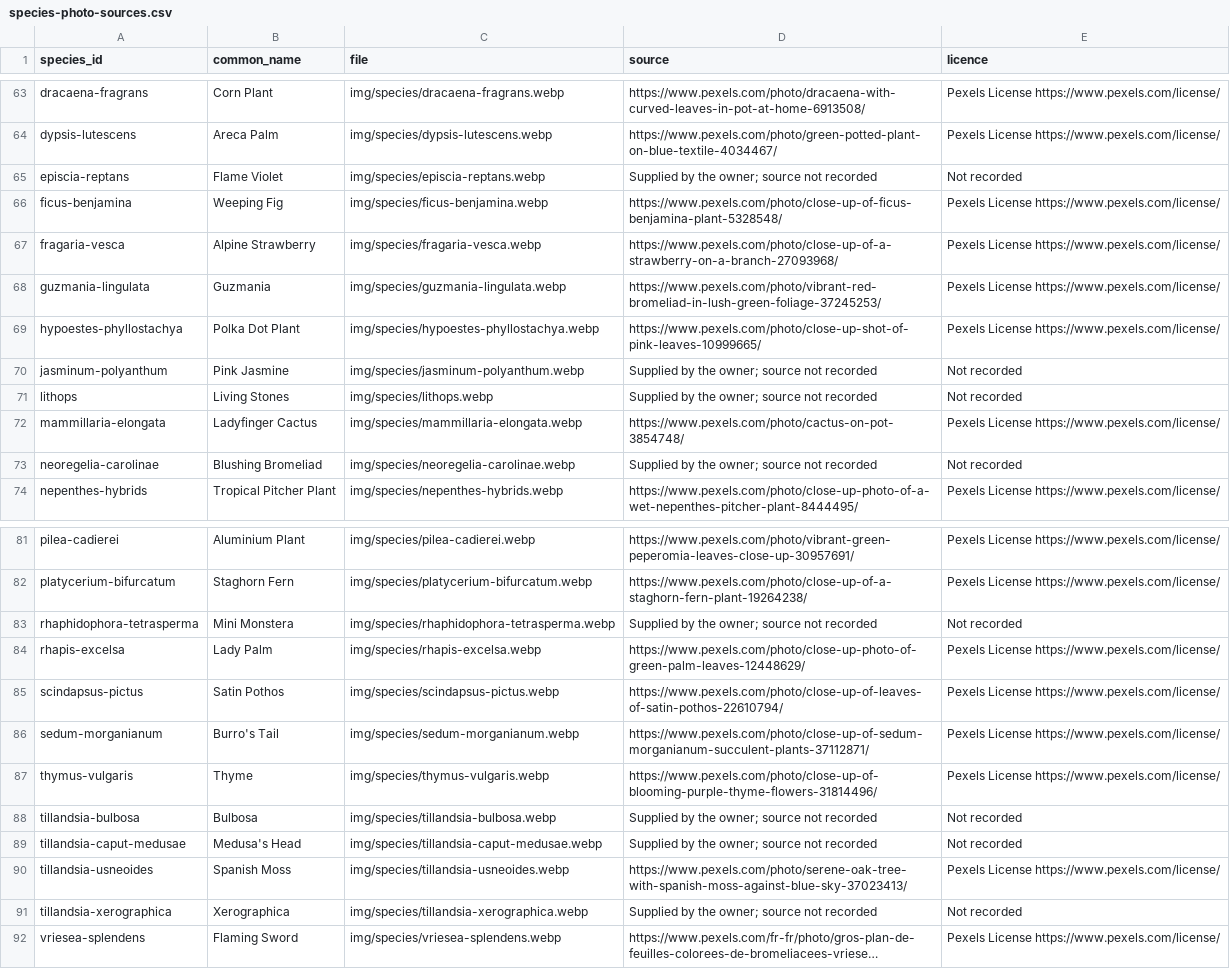
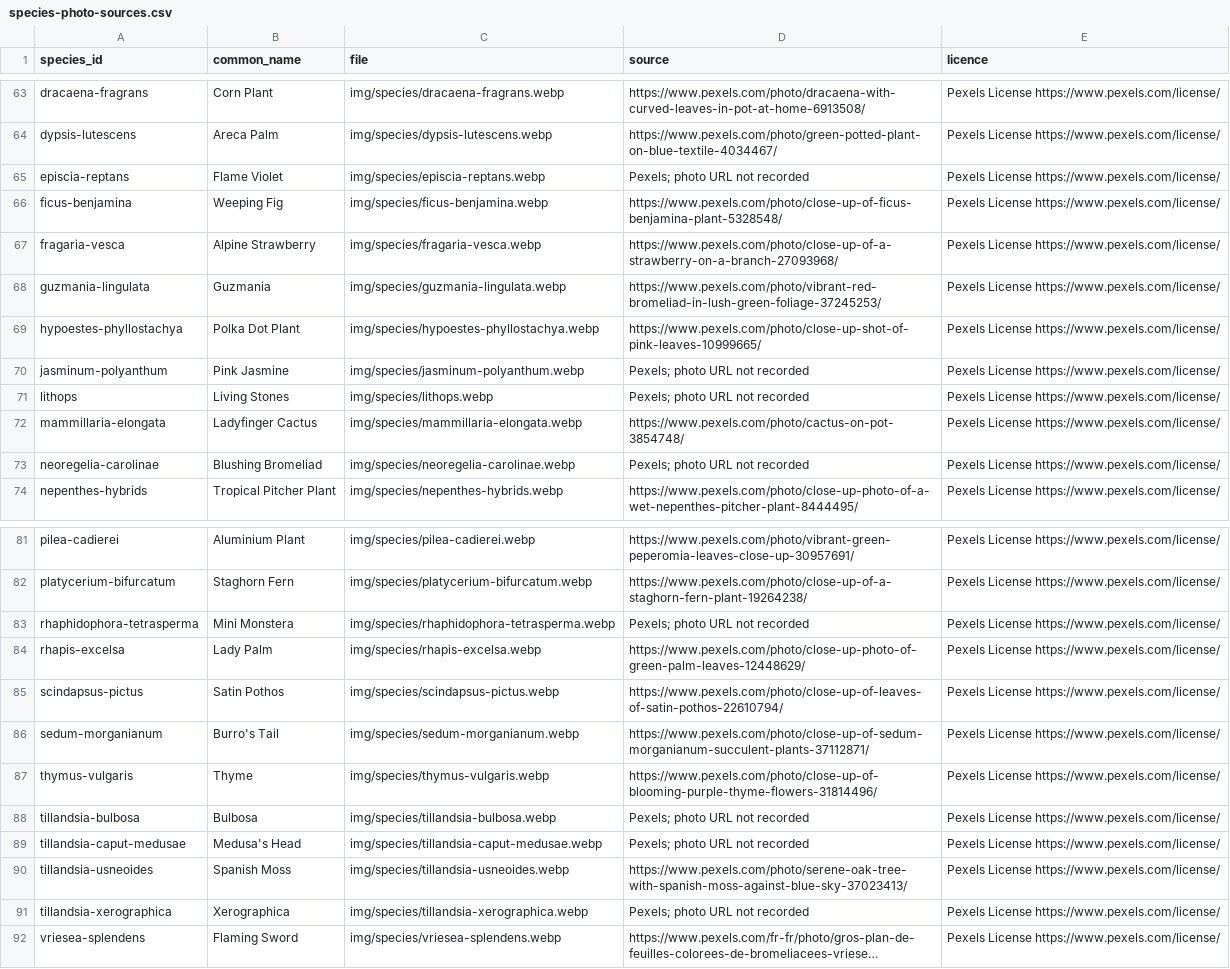
Before and after one commit to Kintukka2/mobile-plant, a CSV file: docs/species-photo-sources.csv, drawn as a sheet; only a part is shown, gaps mark what is left out; long unchanged cells end in …; the diff covers the shown part only; the diff names each change by its address in the sheet, - before the commit and + after, or states it on an @@ line.

```diff
--- a/docs/species-photo-sources.csv
+++ b/docs/species-photo-sources.csv
-D65 (source): Supplied by the owner; source not recorded
+D65 (source): Pexels; photo URL not recorded
-E65 (licence): Not recorded
+E65 (licence): Pexels License https://www.pexels.com/license/
-D70:D71 (source): Supplied by the owner; source not recorded
+D70:D71 (source): Pexels; photo URL not recorded
-E70:E71 (licence): Not recorded
+E70:E71 (licence): Pexels License https://www.pexels.com/license/
-D73 (source): Supplied by the owner; source not recorded
+D73 (source): Pexels; photo URL not recorded
-E73 (licence): Not recorded
+E73 (licence): Pexels License https://www.pexels.com/license/
-D83 (source): Supplied by the owner; source not recorded
+D83 (source): Pexels; photo URL not recorded
-E83 (licence): Not recorded
+E83 (licence): Pexels License https://www.pexels.com/license/
-D88:D89 (source): Supplied by the owner; source not recorded
+D88:D89 (source): Pexels; photo URL not recorded
-E88:E89 (licence): Not recorded
+E88:E89 (licence): Pexels License https://www.pexels.com/license/
-D91 (source): Supplied by the owner; source not recorded
+D91 (source): Pexels; photo URL not recorded
-E91 (licence): Not recorded
+E91 (licence): Pexels License https://www.pexels.com/license/
```
Also changed, not shown: 6 edited cells elsewhere in this file, 3 other files.
